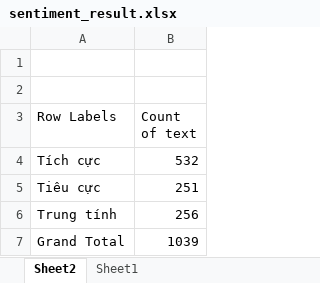
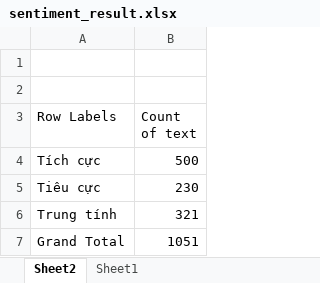
Before and after one commit to vietcom-data/film-comment-sentiment-classification, an Excel workbook: latmat48h/sentiment_result.xlsx, sheet Sheet2, drawn as a sheet; values as stored, in another font and other column widths than the file's, no borders; charts and pictures not drawn; the diff names each change by its address in the sheet, - before the commit and + after, or states it on an @@ line.

```diff
--- a/latmat48h/sentiment_result.xlsx (sheet Sheet2)
+++ b/latmat48h/sentiment_result.xlsx (sheet Sheet2)
-B4 (Count of text): 532
+B4 (Count of text): 500
-B5 (Count of text): 251
+B5 (Count of text): 230
-B6 (Count of text): 256
+B6 (Count of text): 321
-B7 (Count of text): 1039
+B7 (Count of text): 1051
```
Also changed, not shown: sheet Sheet1, charts or pictures, 4 other files.
